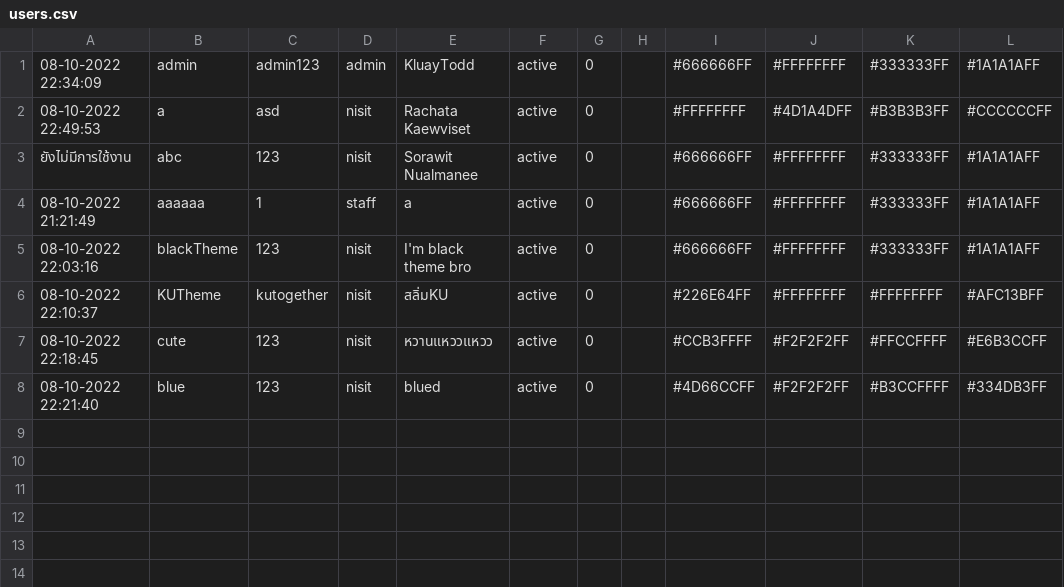
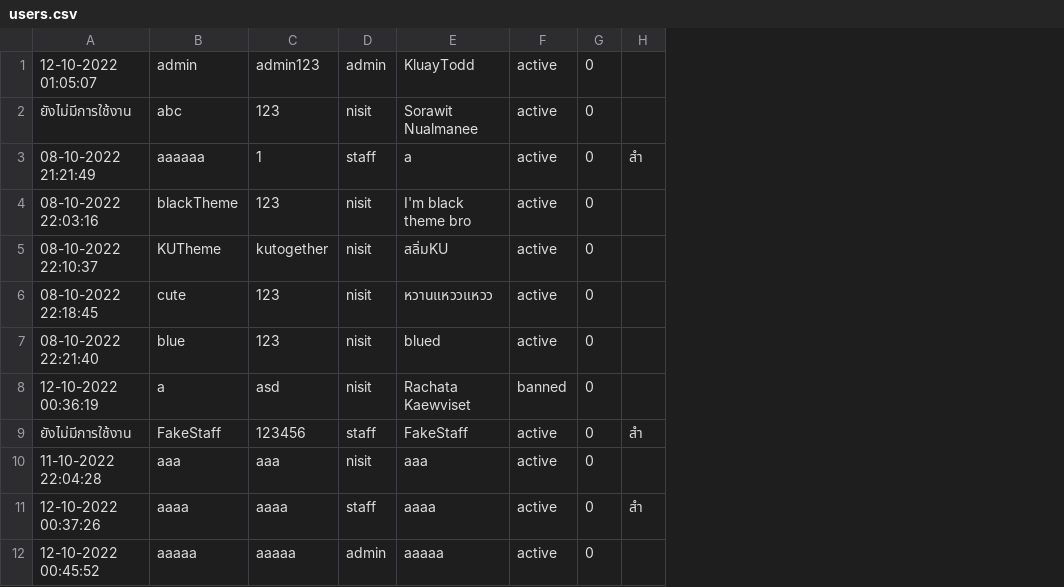
Before and after one commit to SoraNual/KU_ComplaintSubmissionJavaApp, a CSV file: data/users.csv, drawn as a sheet; removed rows and columns are numbered as before the commit, all else as after; the diff names each change by its address in the sheet, - before the commit and + after, or states it on an @@ line.

```diff
--- a/data/users.csv
+++ b/data/users.csv
-column H, empty
-column I, row 1: #666666FF; rows 3-8: #666666FF | #666666FF | #666666FF | #226E64FF | #CCB3FFFF | #4D66CCFF
-column J, row 1: #FFFFFFFF; rows 3-8: #FFFFFFFF | #FFFFFFFF | #FFFFFFFF | #FFFFFFFF | #F2F2F2FF | #F2F2F2FF
-column K, row 1: #333333FF; rows 3-8: #333333FF | #333333FF | #333333FF | #FFFFFFFF | #FFCCFFFF | #B3CCFFFF
-column L, row 1: #1A1A1AFF; rows 3-8: #1A1A1AFF | #1A1A1AFF | #1A1A1AFF | #AFC13BFF | #E6B3CCFF | #334DB3FF
+column H, row 3: สำ
-A1: 08-10-2022 22:34:09
+A1: 12-10-2022 01:05:07
-row 2: 08-10-2022 22:49:53 | a | asd | nisit | Rachata Kaewviset | active | 0 |  | #FFFFFFFF | #4D1A4DFF | #B3B3B3FF | #CCCCCCFF
+row 8: 12-10-2022 00:36:19 | a | asd | nisit | Rachata Kaewviset | banned | 0
+row 9: ยังไม่มีการใช้งาน | FakeStaff | 123456 | staff | FakeStaff | active | 0 | สำ
+row 10: 11-10-2022 22:04:28 | aaa | aaa | nisit | aaa | active | 0
+row 11: 12-10-2022 00:37:26 | aaaa | aaaa | staff | aaaa | active | 0 | สำ
+row 12: 12-10-2022 00:45:52 | aaaaa | aaaaa | admin | aaaaa | active | 0
```
Also changed, not shown: 27 other files.
